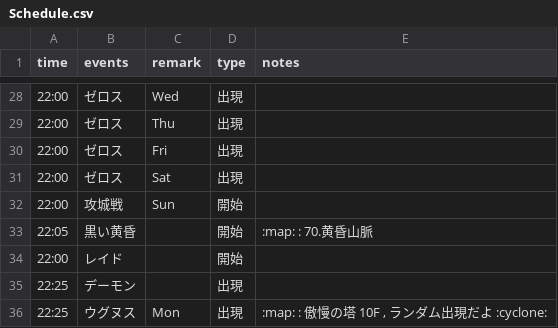
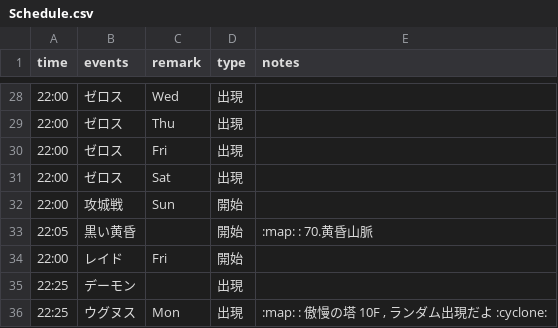
Before and after one commit to ringhio08-dep/BossBot, a CSV file: data/Schedule.csv, drawn as a sheet; only a part is shown, gaps mark what is left out.

Commit message:
Update Schedule.csv

```diff
--- a/data/Schedule.csv
+++ b/data/Schedule.csv
@@ -33,3 +33,3 @@ time,events,remark,type,notes
 22:05,黒い黄昏,,開始,:map: : 70.黄昏山脈
-22:00,レイド,,開始,
+22:00,レイド,Fri,開始,
 22:25,デーモン,,出現,
```
